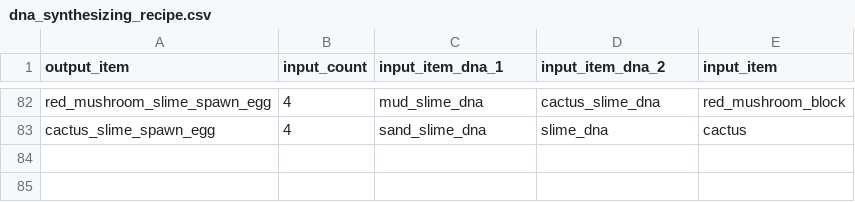
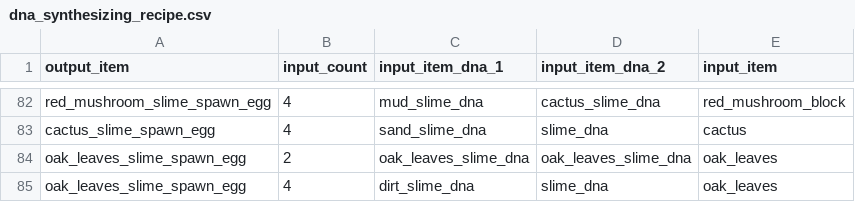
Before and after one commit to CoolerProYT/ProductiveSlimes-Wiki, a CSV file: dist/data/dna_synthesizing_recipe.csv, drawn as a sheet; only a part is shown, gaps mark what is left out; the diff names each change by its address in the sheet, - before the commit and + after, or states it on an @@ line.

```diff
--- a/dist/data/dna_synthesizing_recipe.csv
+++ b/dist/data/dna_synthesizing_recipe.csv
+row 84: oak_leaves_slime_spawn_egg | 2 | oak_leaves_slime_dna | oak_leaves_slime_dna | oak_leaves
+row 85: oak_leaves_slime_spawn_egg | 4 | dirt_slime_dna | slime_dna | oak_leaves
```
Also changed, not shown: dist/data/dna_extracting_recipe.csv, dist/data/entity.csv, 17 other files.
